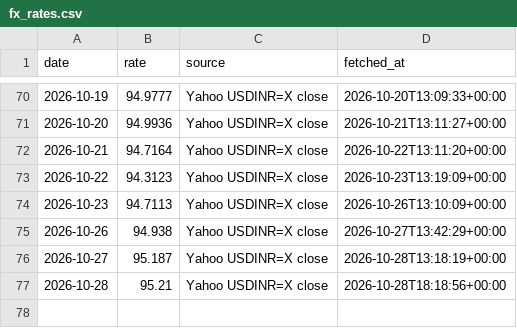
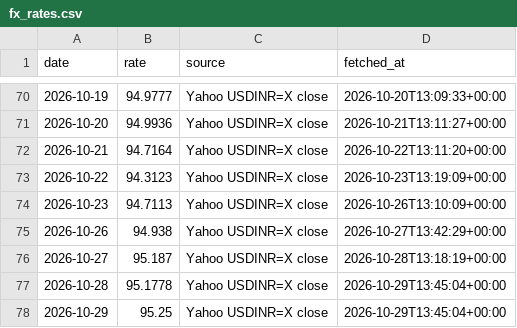
Before and after one commit to AmitJoshiAI/PaperTrade, a CSV file: state/fx_rates.csv, drawn as a sheet; only a part is shown, gaps mark what is left out.

```diff
--- a/state/fx_rates.csv
+++ b/state/fx_rates.csv
@@ -76,2 +76,3 @@ date,rate,source,fetched_at
 2026-10-27,95.187,Yahoo USDINR=X close,2026-10-28T13:18:19+00:00
-2026-10-28,95.21,Yahoo USDINR=X close,2026-10-28T18:18:56+00:00
+2026-10-28,95.1778,Yahoo USDINR=X close,2026-10-29T13:45:04+00:00
+2026-10-29,95.25,Yahoo USDINR=X close,2026-10-29T13:45:04+00:00
```
Also changed, not shown: state/equity_curve.csv, state/fno_equity_curve.csv, 13 other files.
